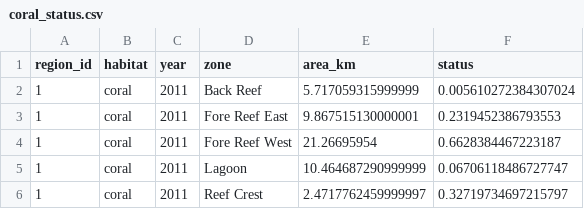
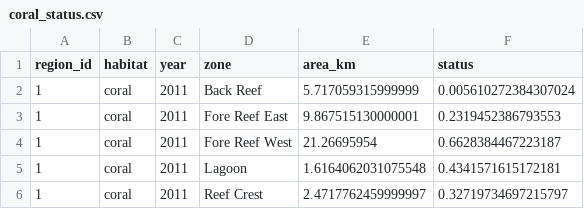
Before and after one commit to OHI-4site/pal-prep, a CSV file: prep/bd/hab/v2020/output/coral_status.csv, drawn as a sheet.

Commit message:
Adjust lagoon area

```diff
--- a/prep/bd/hab/v2020/output/coral_status.csv
+++ b/prep/bd/hab/v2020/output/coral_status.csv
@@ -4,3 +4,3 @@ region_id,habitat,year,zone,area_km,status
 1,coral,2011,Fore Reef West,21.26695954,0.6628384467223187
-1,coral,2011,Lagoon,10.464687290999999,0.06706118486727747
+1,coral,2011,Lagoon,1.6164062031075548,0.4341571615172181
 1,coral,2011,Reef Crest,2.4717762459999997,0.32719734697215797
```
Also changed, not shown: 7 other files.
